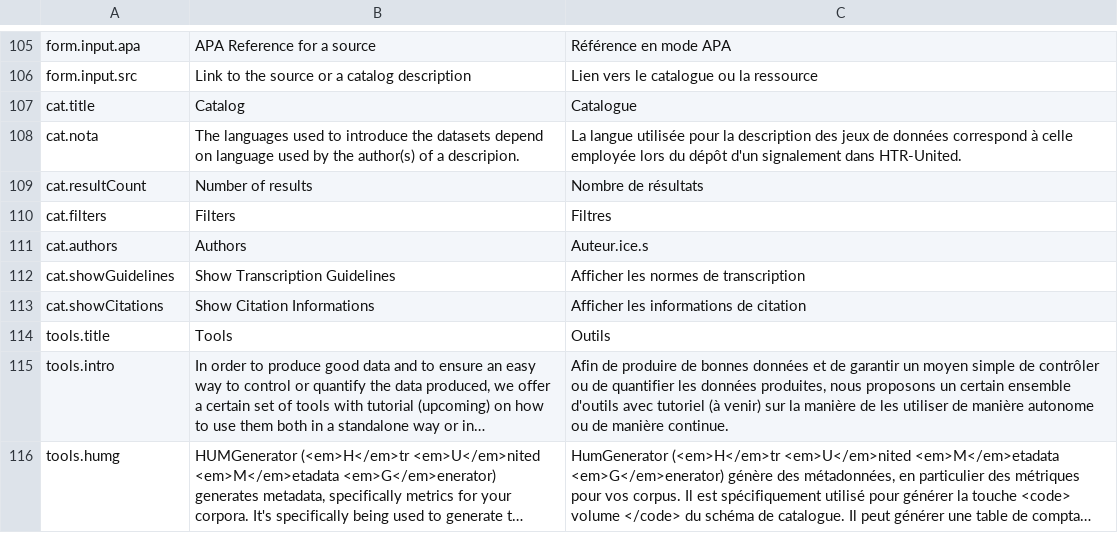
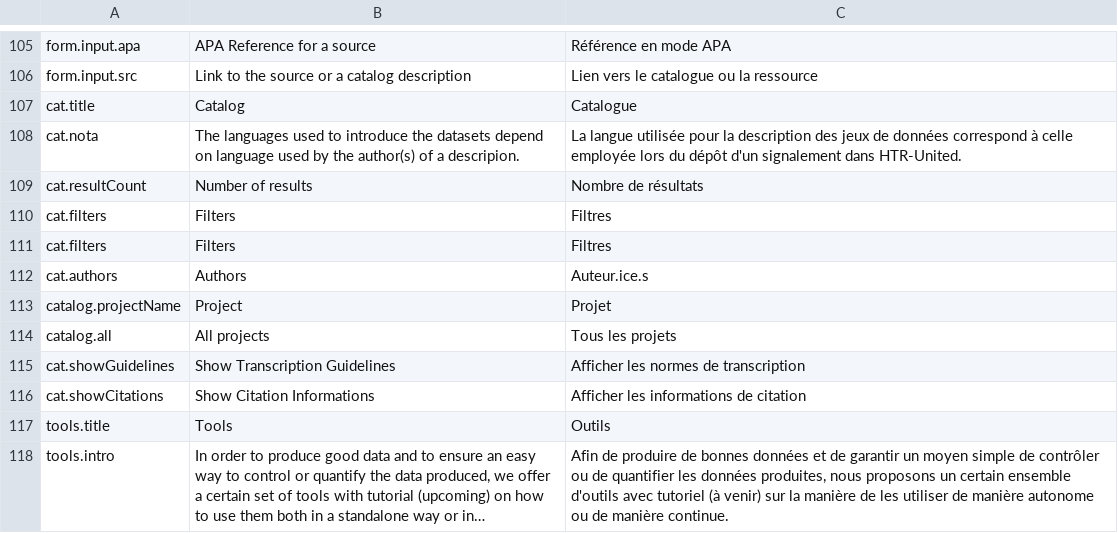
Before and after one commit to OCR-D/gt-metadata, a CSV file: assets/vanilla-i18n/htr-united_i18n.csv, drawn as a sheet; only a part is shown, gaps mark what is left out; the shorter side is filled out with more unchanged rows; long unchanged cells end in …; the diff names each change by its address in the sheet, - before the commit and + after, or states it on an @@ line.

Commit message:
Working filter on project

```diff
--- a/assets/vanilla-i18n/htr-united_i18n.csv
+++ b/assets/vanilla-i18n/htr-united_i18n.csv
+row 111: cat.filters | Filters | Filtres
+row 113: catalog.projectName | Project | Projet
+row 114: catalog.all | All projects | Tous les projets
```
Also changed, not shown: 4 other files.
